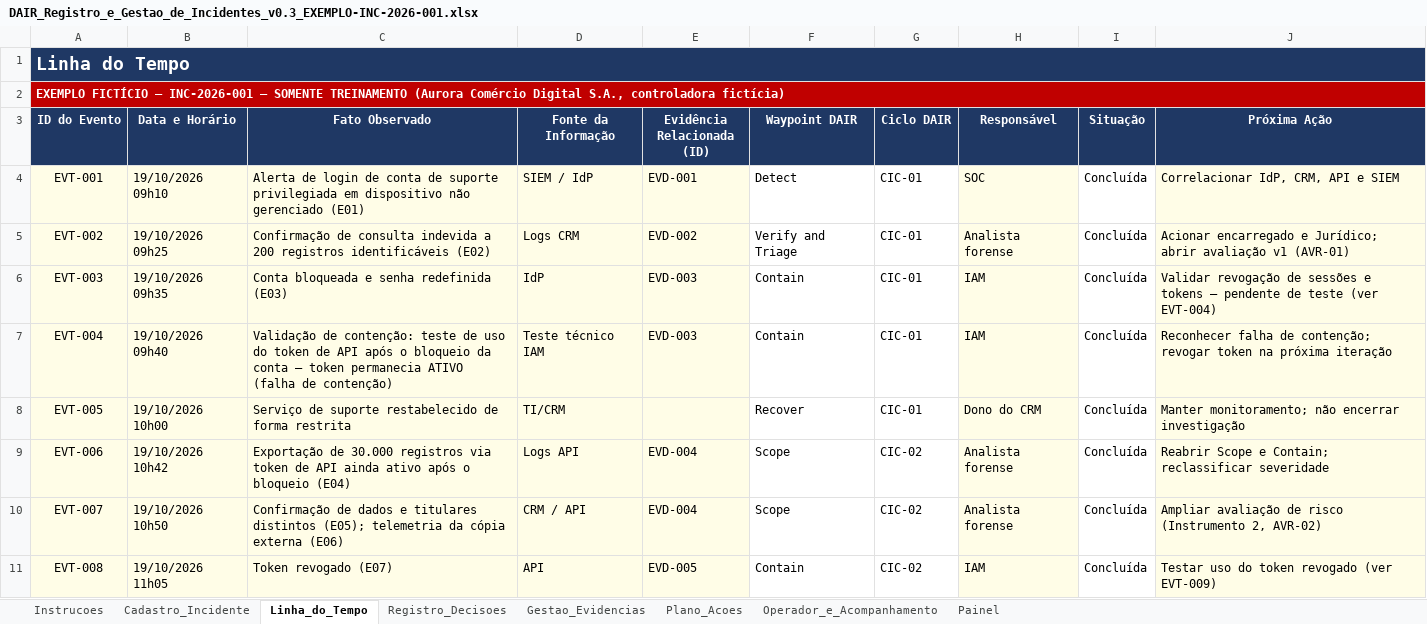
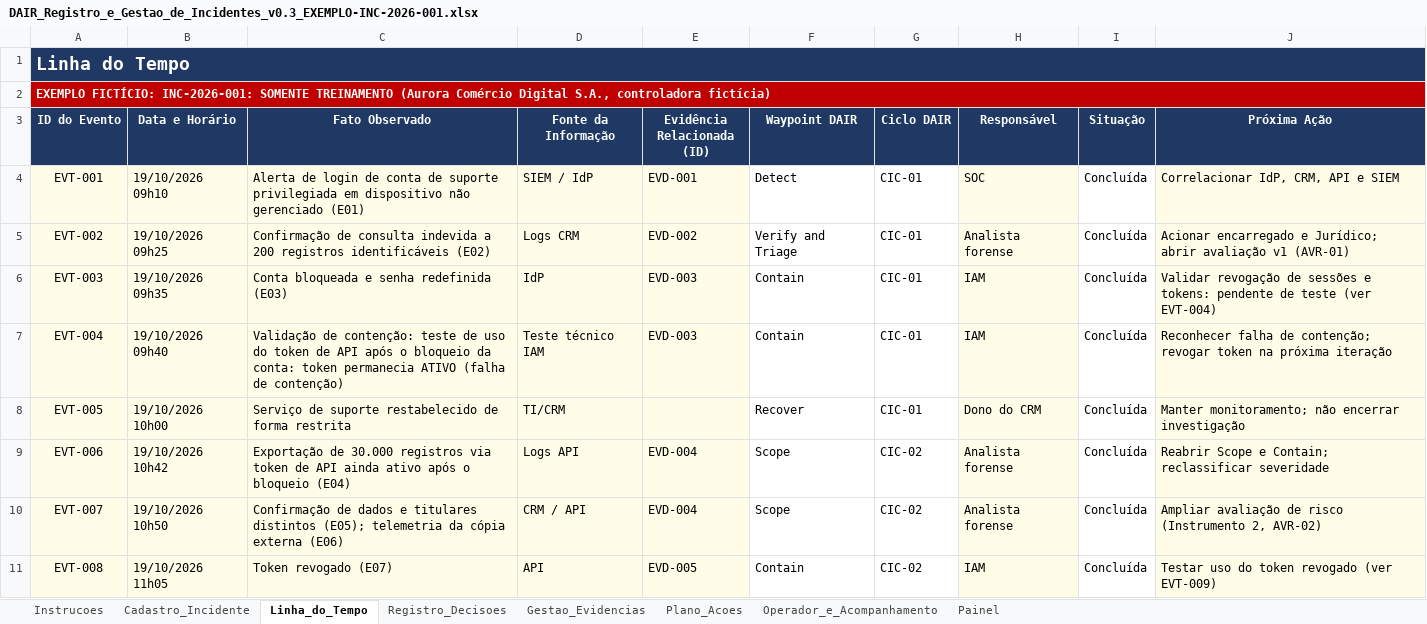
Before and after one commit to felipenicacio/dair-privacy-incident-response-playbook, an Excel workbook: instrumentos/exemplos/DAIR_Registro_e_Gestao_de_Incidentes_v0.3_EXEMPLO-INC-2026-001.xlsx, sheet Linha_do_Tempo, drawn as a sheet; only a part is shown; values as stored, in another font and other column widths than the file's, no borders; conditional formats not drawn; the diff covers the shown part only; the diff names each change by its address in the sheet, - before the commit and + after, or states it on an @@ line.

```diff
--- a/instrumentos/exemplos/DAIR_Registro_e_Gestao_de_Incidentes_v0.3_EXEMPLO-INC-2026-001.xlsx (sheet Linha_do_Tempo)
+++ b/instrumentos/exemplos/DAIR_Registro_e_Gestao_de_Incidentes_v0.3_EXEMPLO-INC-2026-001.xlsx (sheet Linha_do_Tempo)
-A2 (ID do Evento): EXEMPLO FICTÍCIO — INC-2026-001 — SOMENTE TREINAMENTO…
+A2 (ID do Evento): EXEMPLO FICTÍCIO: INC-2026-001: SOMENTE TREINAMENTO…
-J6 (Próxima Ação): …sessões e tokens — pendente de…
+J6 (Próxima Ação): …sessões e tokens: pendente de…
-C7 (Fato Observado): …bloqueio da conta — token permanecia…
+C7 (Fato Observado): …bloqueio da conta: token permanecia…
```
Also changed, not shown: 2 edited cells elsewhere in this sheet, sheet Gestao_Evidencias, sheet Instrucoes, sheet Painel, sheet Operador_e_Acompanhamento, sheet Cadastro_Incidente, sheet Registro_Decisoes, 1 more sheet, instrumentos/excel/DAIR_Avaliacao_Riscos_Titulares_ANPD_v0.3.xlsx, instrumentos/excel/DAIR_Checklist_Operacional_v0.3.xlsx, 28 other files.
